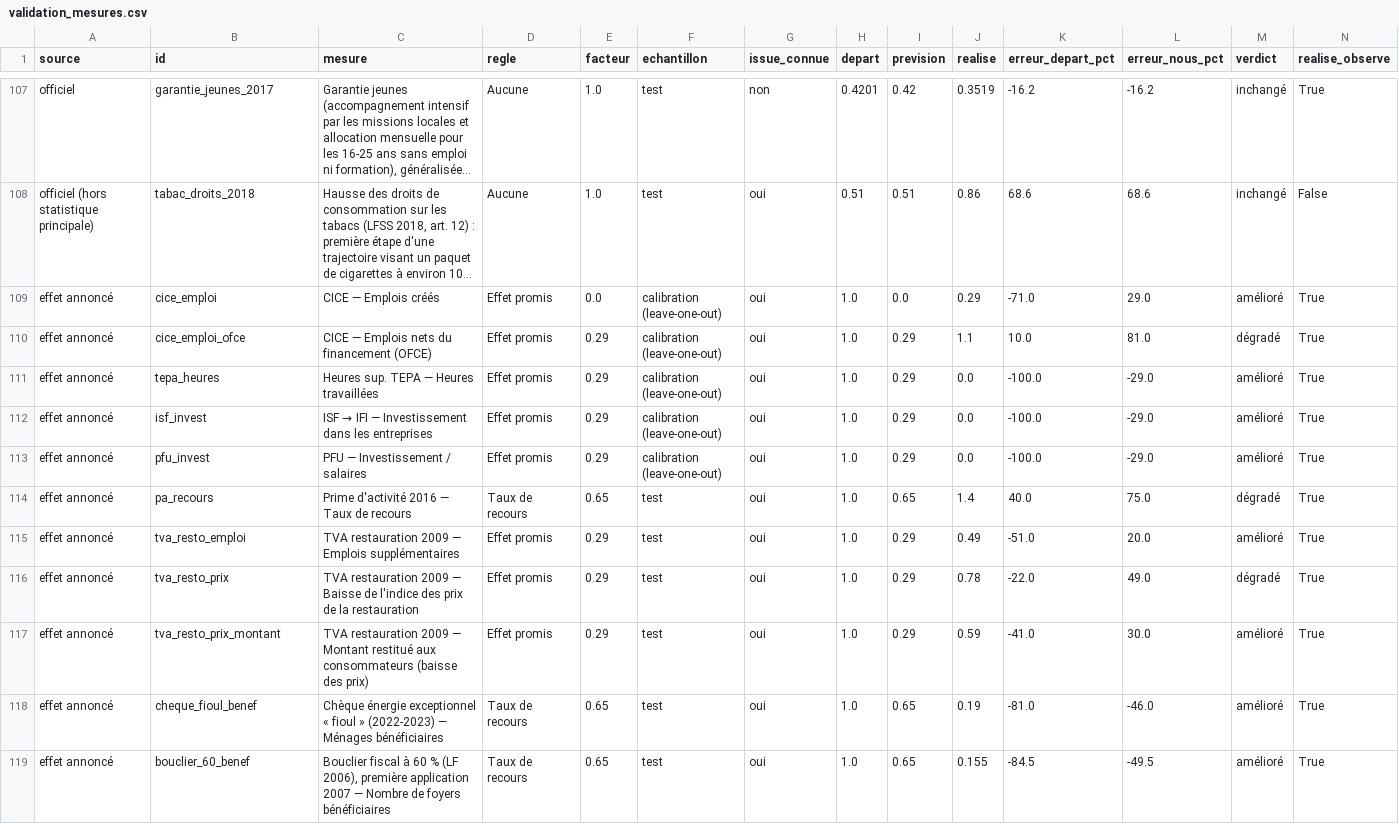
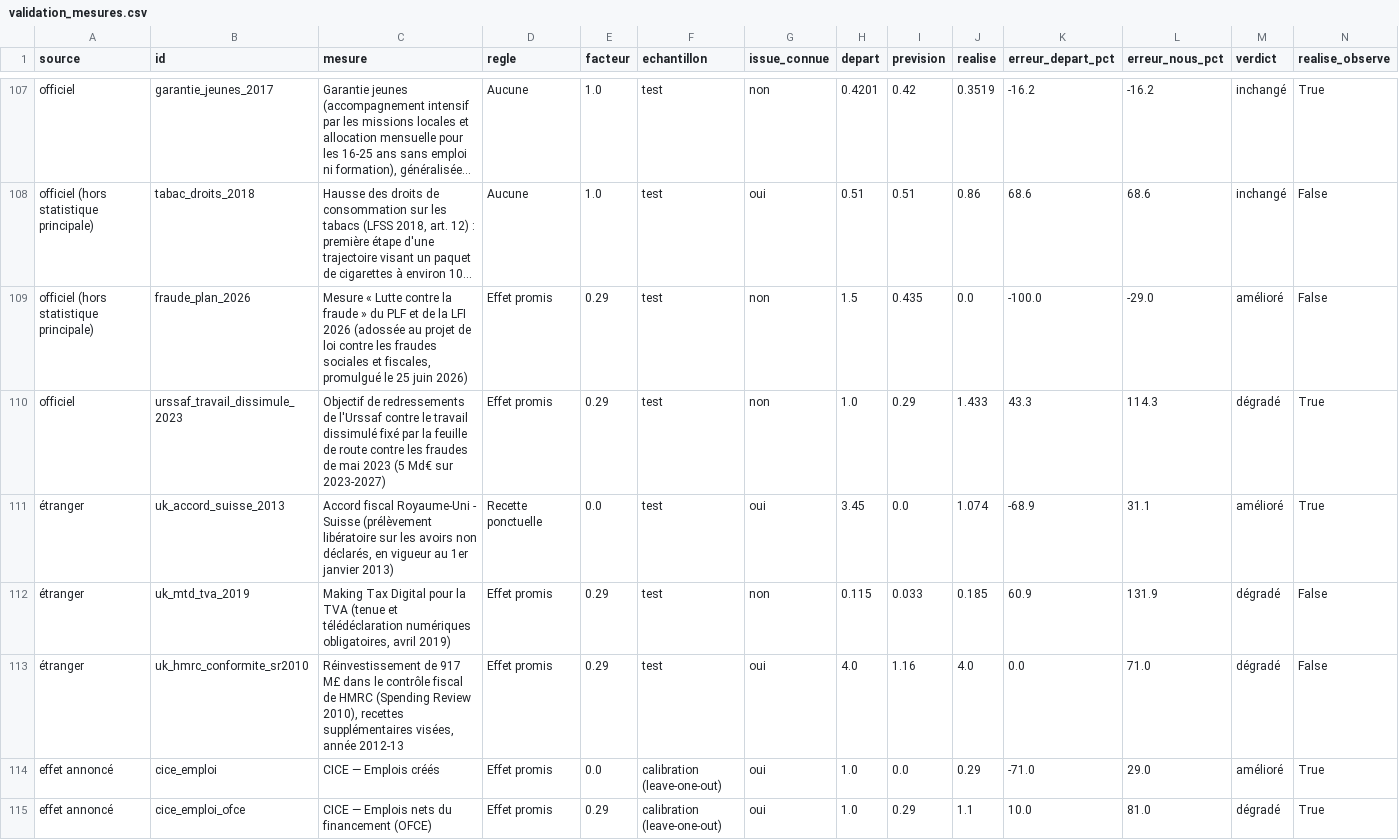
Before and after one commit to HugoFara/promesses-a-l-epreuve, a CSV file: data/validation_mesures.csv, drawn as a sheet; only a part is shown, gaps mark what is left out; the shorter side is filled out with more unchanged rows; long unchanged cells end in …; rows hold the shown columns only; the diff names each change by its address in the sheet, - before the commit and + after, or states it on an @@ line.

```diff
--- a/data/validation_mesures.csv
+++ b/data/validation_mesures.csv
+row 109: officiel (hors statistique principale) | fraude_plan_2026 | Mesure « Lutte contre la fraude » du PLF et de la LFI 2026 (adossée au projet de loi contre les fraudes sociales et fiscales, promulgué le 25 juin 2026) | Effet promis | 0.29 | test | non | 1.5 | 0.435 | 0.0 | -100.0 | -29.0 | amélioré | False
+row 110: officiel | urssaf_travail_dissimule_2023 | Objectif de redressements de l'Urssaf contre le travail dissimulé fixé par la feuille de route contre les fraudes de mai 2023 (5 Md€ sur 2023-2027) | Effet promis | 0.29 | test | non | 1.0 | 0.29 | 1.433 | 43.3 | 114.3 | dégradé | True
+row 111: étranger | uk_accord_suisse_2013 | Accord fiscal Royaume-Uni - Suisse (prélèvement libératoire sur les avoirs non déclarés, en vigueur au 1er janvier 2013) | Recette ponctuelle | 0.0 | test | oui | 3.45 | 0.0 | 1.074 | -68.9 | 31.1 | amélioré | True
+row 112: étranger | uk_mtd_tva_2019 | Making Tax Digital pour la TVA (tenue et télédéclaration numériques obligatoires, avril 2019) | Effet promis | 0.29 | test | non | 0.115 | 0.033 | 0.185 | 60.9 | 131.9 | dégradé | False
+row 113: étranger | uk_hmrc_conformite_sr2010 | Réinvestissement de 917 M£ dans le contrôle fiscal de HMRC (Spending Review 2010), recettes supplémentaires visées, année 2012-13 | Effet promis | 0.29 | test | oui | 4.0 | 1.16 | 4.0 | 0.0 | 71.0 | dégradé | False
```
Also changed, not shown: data/historique.csv, data/raw/historique.csv, 9 other files.
